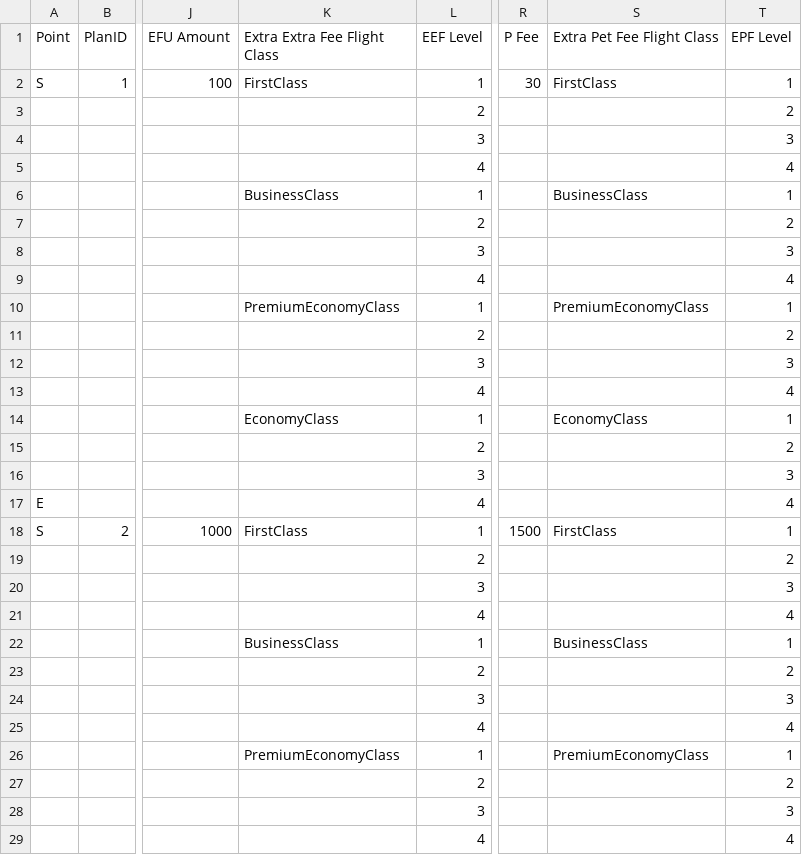
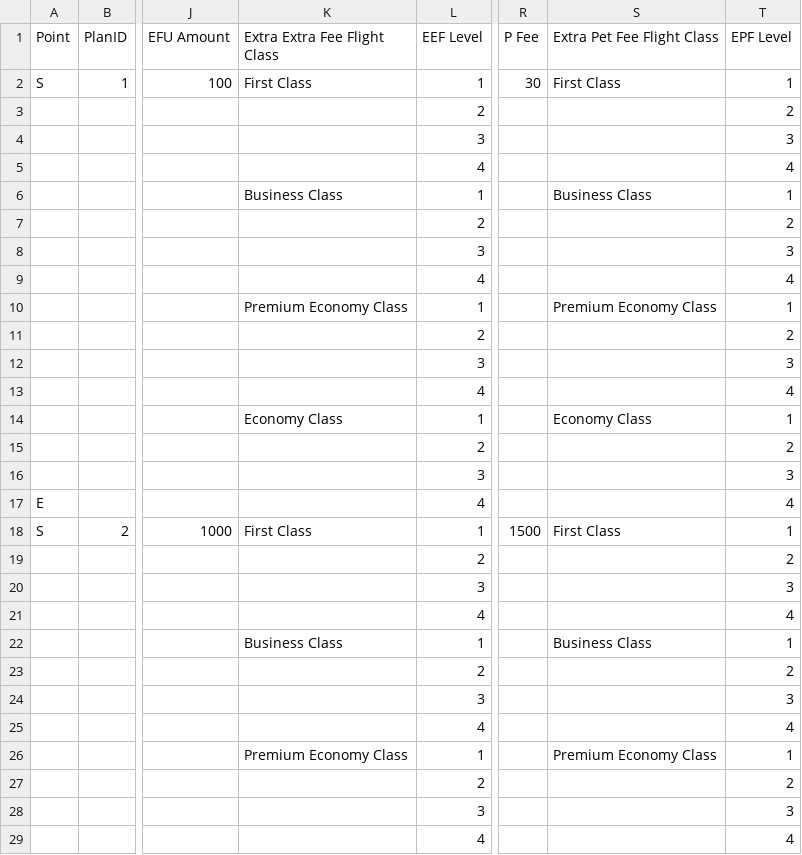
Before and after one commit to kitho/CS3343, a CSV file: datasource/BaggagePlan.csv, drawn as a sheet; only a part is shown, gaps mark what is left out; the diff covers the shown part only; the diff names each change by its address in the sheet, - before the commit and + after, or states it on an @@ line.

Commit message:
Flight class model is public final static string

```diff
--- a/datasource/BaggagePlan.csv
+++ b/datasource/BaggagePlan.csv
-K2 (Extra Extra Fee Flight Class): FirstClass
+K2 (Extra Extra Fee Flight Class): First Class
-S2 (Extra Pet Fee Flight Class): FirstClass
+S2 (Extra Pet Fee Flight Class): First Class
-K6 (Extra Extra Fee Flight Class): BusinessClass
+K6 (Extra Extra Fee Flight Class): Business Class
-S6 (Extra Pet Fee Flight Class): BusinessClass
+S6 (Extra Pet Fee Flight Class): Business Class
-K10 (Extra Extra Fee Flight Class): PremiumEconomyClass
+K10 (Extra Extra Fee Flight Class): Premium Economy Class
-S10 (Extra Pet Fee Flight Class): PremiumEconomyClass
+S10 (Extra Pet Fee Flight Class): Premium Economy Class
-K14 (Extra Extra Fee Flight Class): EconomyClass
+K14 (Extra Extra Fee Flight Class): Economy Class
-S14 (Extra Pet Fee Flight Class): EconomyClass
+S14 (Extra Pet Fee Flight Class): Economy Class
-K18 (Extra Extra Fee Flight Class): FirstClass
+K18 (Extra Extra Fee Flight Class): First Class
-S18 (Extra Pet Fee Flight Class): FirstClass
+S18 (Extra Pet Fee Flight Class): First Class
-K22 (Extra Extra Fee Flight Class): BusinessClass
+K22 (Extra Extra Fee Flight Class): Business Class
-S22 (Extra Pet Fee Flight Class): BusinessClass
+S22 (Extra Pet Fee Flight Class): Business Class
-K26 (Extra Extra Fee Flight Class): PremiumEconomyClass
+K26 (Extra Extra Fee Flight Class): Premium Economy Class
-S26 (Extra Pet Fee Flight Class): PremiumEconomyClass
+S26 (Extra Pet Fee Flight Class): Premium Economy Class
```
Also changed, not shown: 1 edited cell elsewhere in this file, 10 other files.
